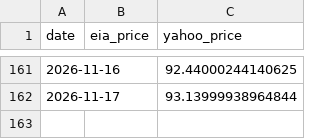
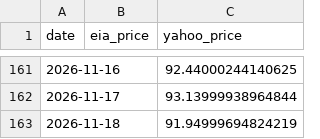
Before and after one commit to lucubratemagazine/oil-price-tracker, a CSV file: history.csv, drawn as a sheet; only a part is shown, gaps mark what is left out.

```diff
--- a/history.csv
+++ b/history.csv
@@ -162 +162,2 @@ date,eia_price,yahoo_price
 2026-11-17,,93.13999938964844
+2026-11-18,,91.94999694824219
```
Also changed, not shown: 3 other files.
